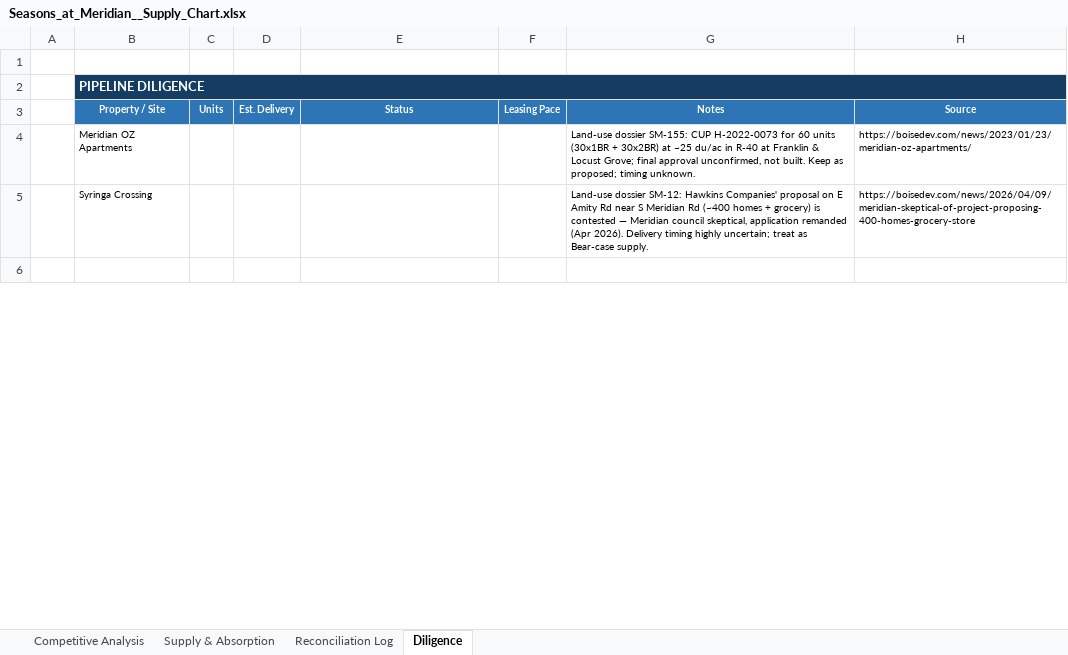
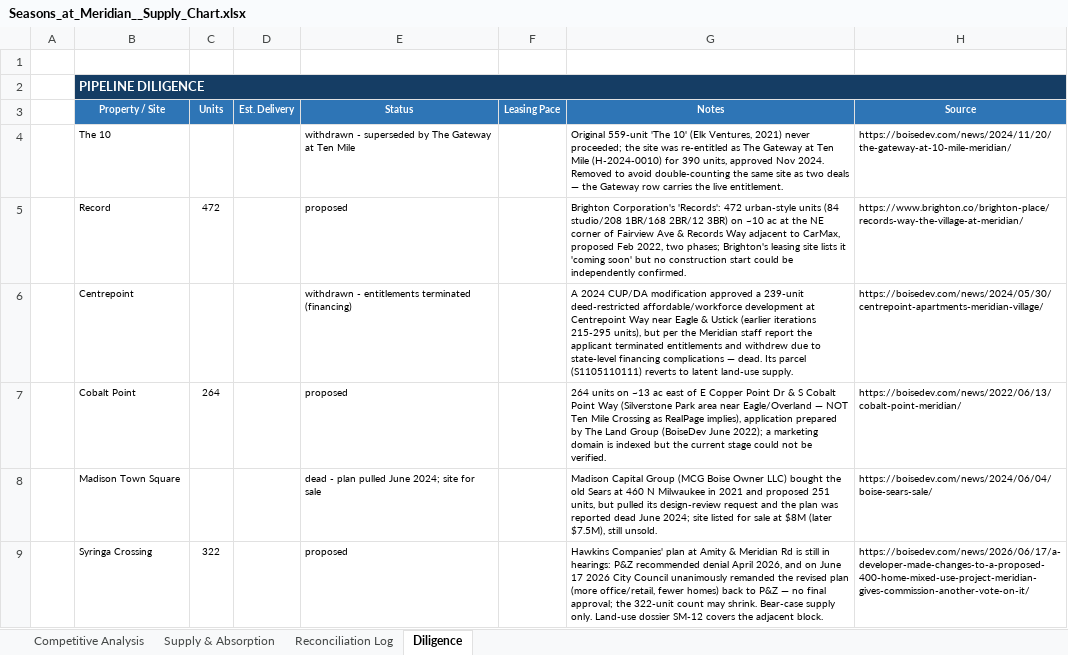
Before and after one commit to rich-f-ritter/Boise-Deals, an Excel workbook: SeasonsMeridian/supply/Seasons_at_Meridian__Supply_Chart.xlsx, sheet Diligence, drawn as a sheet; only a part is shown; the shorter side is filled out with more unchanged rows; values as stored, in another font and other column widths than the file's, no borders; removed rows and columns are numbered as before the commit, all else as after; the diff covers the shown part only; the diff names each change by its address in the sheet, - before the commit and + after, or states it on an @@ line.

```diff
--- a/SeasonsMeridian/supply/Seasons_at_Meridian__Supply_Chart.xlsx (sheet Diligence)
+++ b/SeasonsMeridian/supply/Seasons_at_Meridian__Supply_Chart.xlsx (sheet Diligence)
-row 4:  | Meridian OZ Apartments |  |  |  |  | Land-use dossier SM-155: CUP H-2022-0073 for 60 units (30x1BR + 30x2BR) at ~25 du/ac in R-40 at Franklin & Locust Grove; final approval unconfirmed, not built. Keep as proposed; timing unknown. | https://boisedev.com/news/2023/01/23/meridian-oz-apartments/
-row 5:  | Syringa Crossing |  |  |  |  | Land-use dossier SM-12: Hawkins Companies' proposal on E Amity Rd near S Meridian Rd (~400 homes + grocery) is contested — Meridian council skeptical, application remanded (Apr 2026). Delivery timing highly uncertain; treat as Bear-case supply. | https://boisedev.com/news/2026/04/09/meridian-skeptical-of-project-proposing-400-homes-grocery-store
+row 4:  | The 10 |  |  | withdrawn - superseded by The Gateway at Ten Mile |  | Original 559-unit 'The 10' (Elk Ventures, 2021) never proceeded; the site was re-entitled as The Gateway at Ten Mile (H-2024-0010) for 390 units, approved Nov 2024. Removed to avoid double-counting the same site as two deals — the Gateway row carries the live entitlement. | https://boisedev.com/news/2024/11/20/the-gateway-at-10-mile-meridian/
+row 5:  | Record | 472 |  | proposed |  | Brighton Corporation's 'Records': 472 urban-style units (84 studio/208 1BR/168 2BR/12 3BR) on ~10 ac at the NE corner of Fairview Ave & Records Way adjacent to CarMax, proposed Feb 2022, two phases; Brighton's leasing site lists it 'coming soon' but no construction start could be independently confirmed. | https://www.brighton.co/brighton-place/records-way-the-village-at-meridian/
+row 6:  | Centrepoint |  |  | withdrawn - entitlements terminated (financing) |  | A 2024 CUP/DA modification approved a 239-unit deed-restricted affordable/workforce development at Centrepoint Way near Eagle & Ustick (earlier iterations 215-295 units), but per the Meridian staff report the applicant terminated entitlements and withdrew due to state-level financing complications — dead. Its parcel (S1105110111) reverts to latent land-use supply. | https://boisedev.com/news/2024/05/30/centrepoint-apartments-meridian-village/
+row 7:  | Cobalt Point | 264 |  | proposed |  | 264 units on ~13 ac east of E Copper Point Dr & S Cobalt Point Way (Silverstone Park area near Eagle/Overland — NOT Ten Mile Crossing as RealPage implies), application prepared by The Land Group (BoiseDev June 2022); a marketing domain is indexed but the current stage could not be verified. | https://boisedev.com/news/2022/06/13/cobalt-point-meridian/
+row 8:  | Madison Town Square |  |  | dead - plan pulled June 2024; site for sale |  | Madison Capital Group (MCG Boise Owner LLC) bought the old Sears at 460 N Milwaukee in 2021 and proposed 251 units, but pulled its design-review request and the plan was reported dead June 2024; site listed for sale at $8M (later $7.5M), still unsold. | https://boisedev.com/news/2024/06/04/boise-sears-sale/
+row 9:  | Syringa Crossing | 322 |  | proposed |  | Hawkins Companies' plan at Amity & Meridian Rd is still in hearings: P&Z recommended denial April 2026, and on June 17 2026 City Council unanimously remanded the revised plan (more office/retail, fewer homes) back to P&Z — no final approval; the 322-unit count may shrink. Bear-case supply only. Land-use dossier SM-12 covers the adjacent block. | https://boisedev.com/news/2026/06/17/a-developer-made-changes-to-a-proposed-400-home-mixed-use-project-meridian-gives-commission-another-vote-on-it/
```
Also changed, not shown: 15 added rows and 3 edited cells elsewhere in this sheet, sheet Competitive Analysis, sheet Reconciliation Log, sheet Supply & Absorption, hidden cells, CanyonRidge/supply/Canyon_Ridge__Supply_Chart.xlsx, 15 other files.
